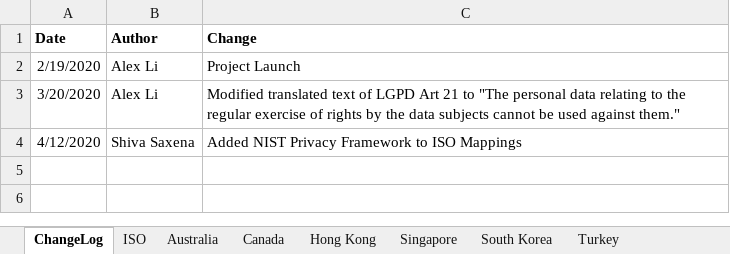
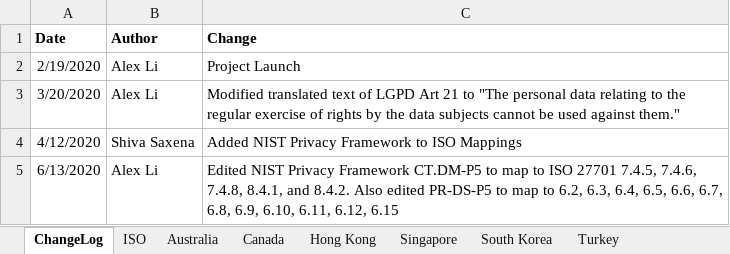
Before and after one commit to microsoft/data-protection-mapping-project, an Excel workbook: src/assets/database.xlsx, sheet ChangeLog, drawn as a sheet; values as stored, in another font and other column widths than the file's, no borders; the diff names each change by its address in the sheet, - before the commit and + after, or states it on an @@ line.

Commit message:
Updated NIST PF
CT.DM-P5 and PR-DS-P5

```diff
--- a/src/assets/database.xlsx (sheet ChangeLog)
+++ b/src/assets/database.xlsx (sheet ChangeLog)
+row 5: 6/13/2020 | Alex Li | Edited NIST Privacy Framework CT.DM-P5 to map to ISO 27701 7.4.5, 7.4.6, 7.4.8, 8.4.1, and 8.4.2. Also edited PR-DS-P5 to map to 6.2, 6.3, 6.4, 6.5, 6.6, 6.7, 6.8, 6.9, 6.10, 6.11, 6.12, 6.15
```
Also changed, not shown: sheet NIST Privacy Framework.
